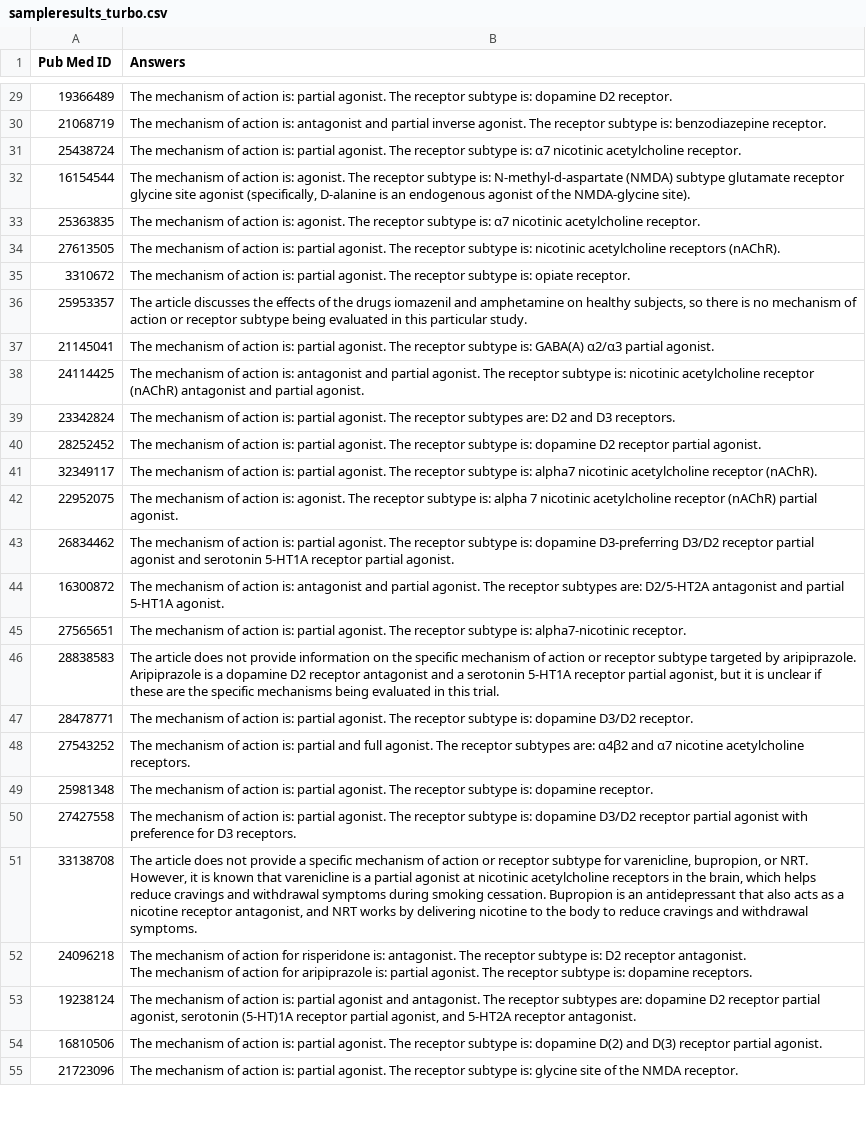
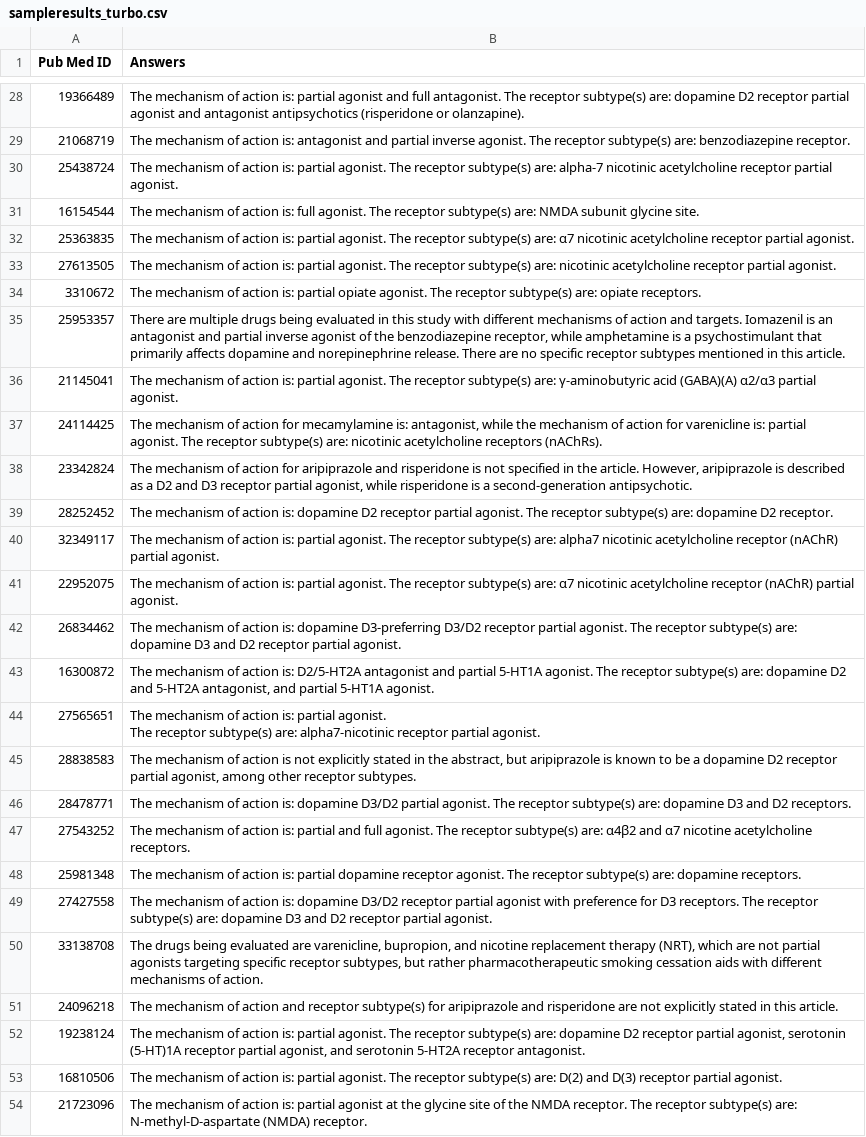
Before and after one commit to shivanisahni/Voyager-Alkermes, a CSV file: sampleresults_turbo.csv, drawn as a sheet; only a part is shown, gaps mark what is left out; addresses are those after the commit; ↵ is a line break in a cell; the diff covers the shown part only; the diff names each change by its address in the sheet, - before the commit and + after, or states it on an @@ line.

```diff
--- a/sampleresults_turbo.csv
+++ b/sampleresults_turbo.csv
-B28 (Answers): …is: partial agonist. The receptor subtype is: dopamine D2 receptor.
+B28 (Answers): …is: partial agonist and full antagonist. The receptor subtype(s) are: dopamine D2 receptor partial agonist and antagonist antipsychotics (risperidone or olanzapine).
-B29 (Answers): …The receptor subtype is: benzodiazepine receptor.
+B29 (Answers): …The receptor subtype(s) are: benzodiazepine receptor.
-B30 (Answers): …The receptor subtype is: α7 nicotinic acetylcholine receptor.
+B30 (Answers): …The receptor subtype(s) are: alpha-7 nicotinic acetylcholine receptor partial agonist.
-B31 (Answers): …action is: agonist. The receptor subtype is: N-methyl-d-aspartate (NMDA) subtype glutamate receptor glycine site agonist (specifically, D-alanine is an endogenous agonist of the NMDA-glycine site).
+B31 (Answers): …action is: full agonist. The receptor subtype(s) are: NMDA subunit glycine site.
-B32 (Answers): …action is: agonist. The receptor subtype is: α7 nicotinic acetylcholine receptor.
+B32 (Answers): …action is: partial agonist. The receptor subtype(s) are: α7 nicotinic acetylcholine receptor partial agonist.
-B33 (Answers): …The receptor subtype is: nicotinic acetylcholine receptors (nAChR).
+B33 (Answers): …The receptor subtype(s) are: nicotinic acetylcholine receptor partial agonist.
-B34 (Answers): …is: partial agonist. The receptor subtype is: opiate receptor.
+B34 (Answers): …is: partial opiate agonist. The receptor subtype(s) are: opiate receptors.
-B35 (Answers): The article discusses the effects of the drugs iomazenil and amphetamine on healthy subjects, so there is no mechanism of action or receptor subtype being evaluated in this particular study.
+B35 (Answers): There are multiple drugs being evaluated in this study with different mechanisms of action and targets. Iomazenil is an antagonist and partial inverse agonist of the benzodiazepine receptor, while amphetamine is a psychostimulant that primarily affects dopamine and norepinephrine release. There are no specific receptor subtypes mentioned in this article.
-B36 (Answers): …The receptor subtype is: GABA(A) α2/α3 partial…
+B36 (Answers): …The receptor subtype(s) are: γ-aminobutyric acid (GABA)(A) α2/α3 partial…
-B37 (Answers): …of action is: antagonist and partial agonist. The receptor subtype is: nicotinic acetylcholine receptor (nAChR) antagonist and partial agonist.
+B37 (Answers): …of action for mecamylamine is: antagonist, while the mechanism of action for varenicline is: partial agonist. The receptor subtype(s) are: nicotinic acetylcholine receptors (nAChRs).
-B38 (Answers): …of action is: partial agonist. The receptor subtypes are: D2 and D3 receptors.
+B38 (Answers): …of action for aripiprazole and risperidone is not specified in the article. However, aripiprazole is described as a D2 and D3 receptor partial agonist, while risperidone is a second-generation antipsychotic.
-B39 (Answers): …action is: partial agonist. The receptor subtype is: dopamine D2 receptor partial agonist.
+B39 (Answers): …action is: dopamine D2 receptor partial agonist. The receptor subtype(s) are: dopamine D2 receptor.
-B40 (Answers): …The receptor subtype is: alpha7 nicotinic acetylcholine receptor (nAChR).
+B40 (Answers): …The receptor subtype(s) are: alpha7 nicotinic acetylcholine receptor (nAChR) partial agonist.
-B41 (Answers): …action is: agonist. The receptor subtype is: alpha 7 nicotinic acetylcholine…
+B41 (Answers): …action is: partial agonist. The receptor subtype(s) are: α7 nicotinic acetylcholine…
-B42 (Answers): …action is: partial agonist. The receptor subtype is: dopamine D3-preferring D3/D2 receptor partial agonist and serotonin 5-HT1A receptor partial…
+B42 (Answers): …action is: dopamine D3-preferring D3/D2 receptor partial agonist. The receptor subtype(s) are: dopamine D3 and D2 receptor partial…
-B43 (Answers): …action is: antagonist and partial agonist. The receptor subtypes are: D2/5-HT2A antagonist and partial…
+B43 (Answers): …action is: D2/5-HT2A antagonist and partial 5-HT1A agonist. The receptor subtype(s) are: dopamine D2 and 5-HT2A antagonist, and partial…
-B44 (Answers): …The receptor subtype is: alpha7-nicotinic receptor.
+B44 (Answers): …The receptor subtype(s) are: alpha7-nicotinic receptor partial agonist.
-B45 (Answers): The article does not provide information on the specific mechanism of action or receptor subtype targeted by aripiprazole. Aripiprazole is a dopamine D2 receptor antagonist and a serotonin 5-HT1A receptor partial agonist, but it is unclear if these are the specific mechanisms being evaluated in this trial.
+B45 (Answers): The mechanism of action is not explicitly stated in the abstract, but aripiprazole is known to be a dopamine D2 receptor partial agonist, among other receptor subtypes.
-B46 (Answers): …action is: partial agonist. The receptor subtype is: dopamine D3/D2 receptor.
+B46 (Answers): …action is: dopamine D3/D2 partial agonist. The receptor subtype(s) are: dopamine D3 and D2 receptors.
-B47 (Answers): …The receptor subtypes are: α4β2…
+B47 (Answers): …The receptor subtype(s) are: α4β2…
-B48 (Answers): …is: partial agonist. The receptor subtype is: dopamine receptor.
+B48 (Answers): …is: partial dopamine receptor agonist. The receptor subtype(s) are: dopamine receptors.
-B49 (Answers): …action is: partial agonist. The receptor subtype is: dopamine D3/D2 receptor partial agonist with preference for D3 receptors.
+B49 (Answers): …action is: dopamine D3/D2 receptor partial agonist with preference for D3 receptors. The receptor subtype(s) are: dopamine D3 and D2 receptor partial agonist.
-B50 (Answers): The article does not provide a specific mechanism of action or receptor subtype for varenicline, bupropion, or NRT. However, it is known that varenicline is a partial agonist at nicotinic acetylcholine receptors in the brain, which helps reduce cravings and withdrawal symptoms during smoking cessation. Bupropion is an antidepressant that also acts as a nicotine receptor antagonist, and NRT works by delivering nicotine to the body to reduce cravings and withdrawal symptoms.
+B50 (Answers): The drugs being evaluated are varenicline, bupropion, and nicotine replacement therapy (NRT), which are not partial agonists targeting specific receptor subtypes, but rather pharmacotherapeutic smoking cessation aids with different mechanisms of action.
-B51 (Answers): …of action for risperidone is: antagonist. The receptor subtype is: D2 receptor antagonist. ↵ The mechanism of action for aripiprazole is: partial agonist. The receptor subtype is: dopamine receptors.
+B51 (Answers): …of action and receptor subtype(s) for aripiprazole and risperidone are not explicitly stated in this article.
-B52 (Answers): …is: partial agonist and antagonist. The receptor subtypes are: dopamine D2 receptor partial agonist, serotonin (5-HT)1A receptor partial agonist, and 5-HT2A receptor…
+B52 (Answers): …is: partial agonist. The receptor subtype(s) are: dopamine D2 receptor partial agonist, serotonin (5-HT)1A receptor partial agonist, and serotonin 5-HT2A receptor…
-B53 (Answers): …The receptor subtype is: dopamine D(2) and…
+B53 (Answers): …The receptor subtype(s) are: D(2) and…
-B54 (Answers): …is: partial agonist. The receptor subtype is: glycine site of the NMDA receptor.
+B54 (Answers): …is: partial agonist at the glycine site of the NMDA receptor. The receptor subtype(s) are: N-methyl-D-aspartate (NMDA) receptor.
```
Also changed, not shown: 1 added row, 1 removed row and 72 edited cells elsewhere in this file, 1 other file.
